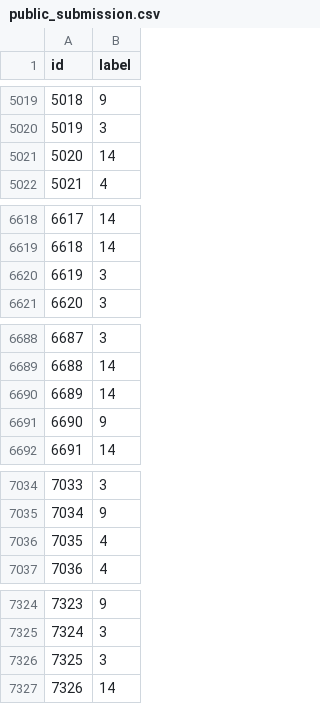
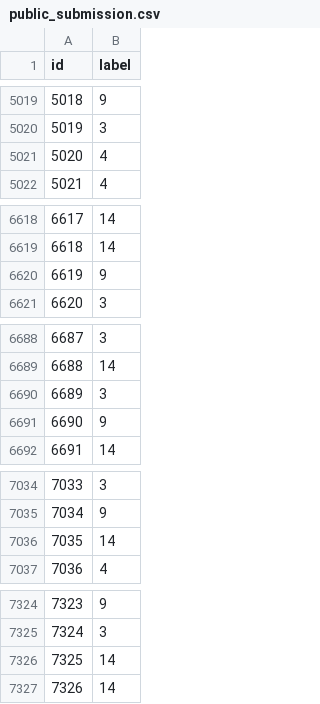
Before and after one commit to inwater0929/Final-Project-Big-Data, a CSV file: public_submission.csv, drawn as a sheet; only a part is shown, gaps mark what is left out; the diff covers the shown part only.

```diff
--- a/public_submission.csv
+++ b/public_submission.csv
@@ -5020,3 +5020,3 @@ id,label
 5019,3
-5020,14
+5020,4
 5021,4
@@ -6619,3 +6619,3 @@ id,label
 6618,14
-6619,3
+6619,9
 6620,3
@@ -6689,3 +6689,3 @@ id,label
 6688,14
-6689,14
+6689,3
 6690,9
@@ -7035,3 +7035,3 @@ id,label
 7034,9
-7035,4
+7035,14
 7036,4
@@ -7325,3 +7325,3 @@ id,label
 7324,3
-7325,3
+7325,14
 7326,14
```
Also changed, not shown: 45 edited cells elsewhere in this file.
